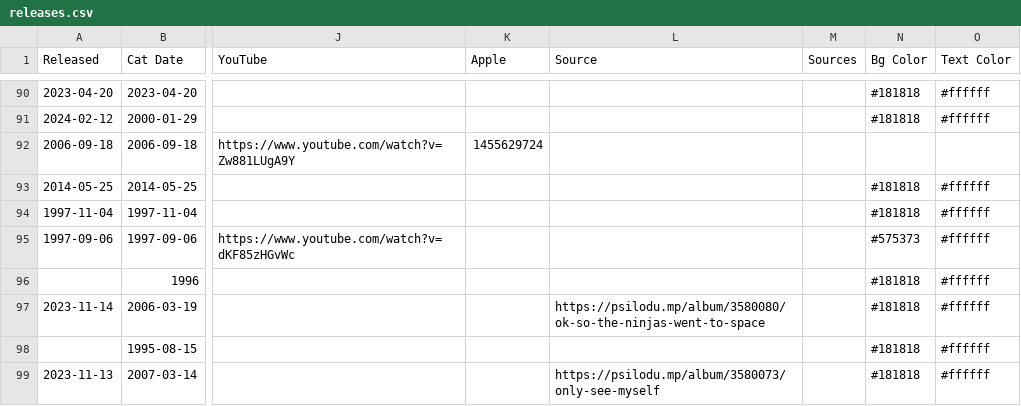
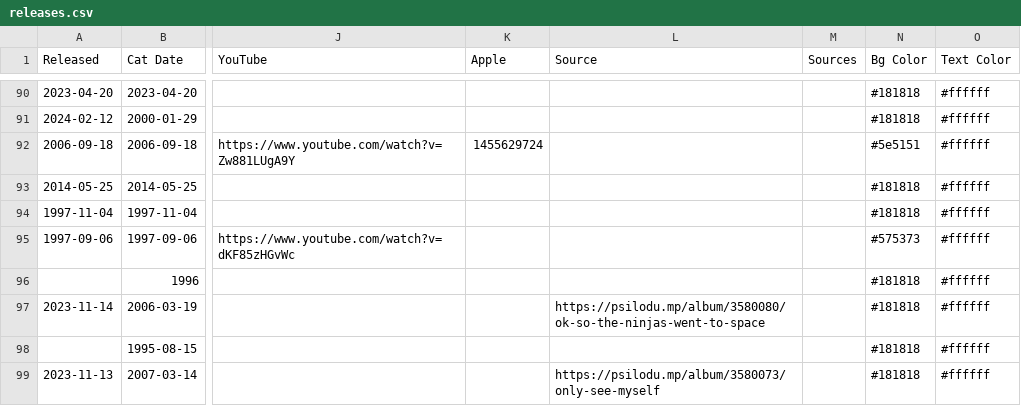
Before and after one commit to psilodump/website-data, a CSV file: releases.csv, drawn as a sheet; only a part is shown, gaps mark what is left out; the diff names each change by its address in the sheet, - before the commit and + after, or states it on an @@ line.

Commit message:
Sync catalogue CSV from NAS admin

```diff
--- a/releases.csv
+++ b/releases.csv
-N92 (Bg Color): (empty)
+N92 (Bg Color): #5e5151
-O92 (Text Color): (empty)
+O92 (Text Color): #ffffff
```
